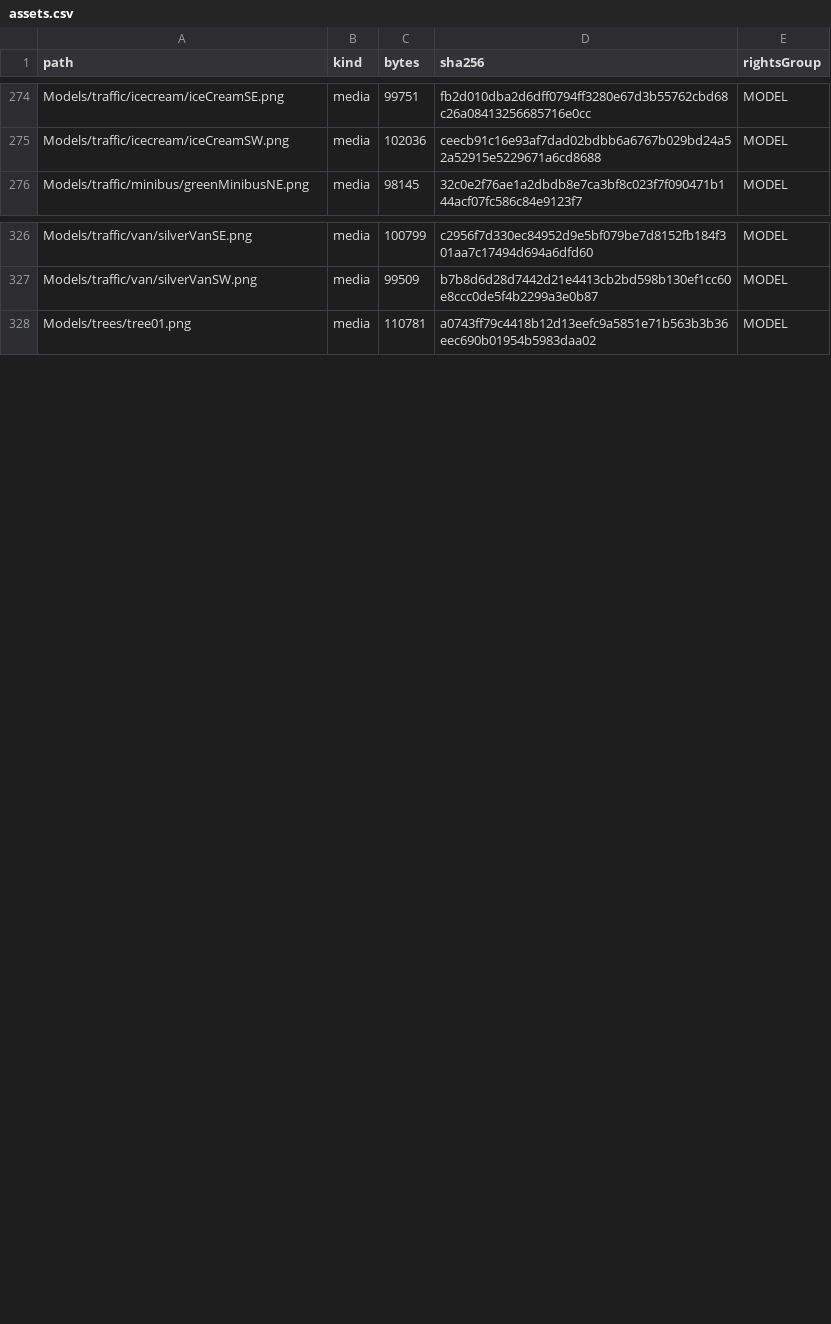
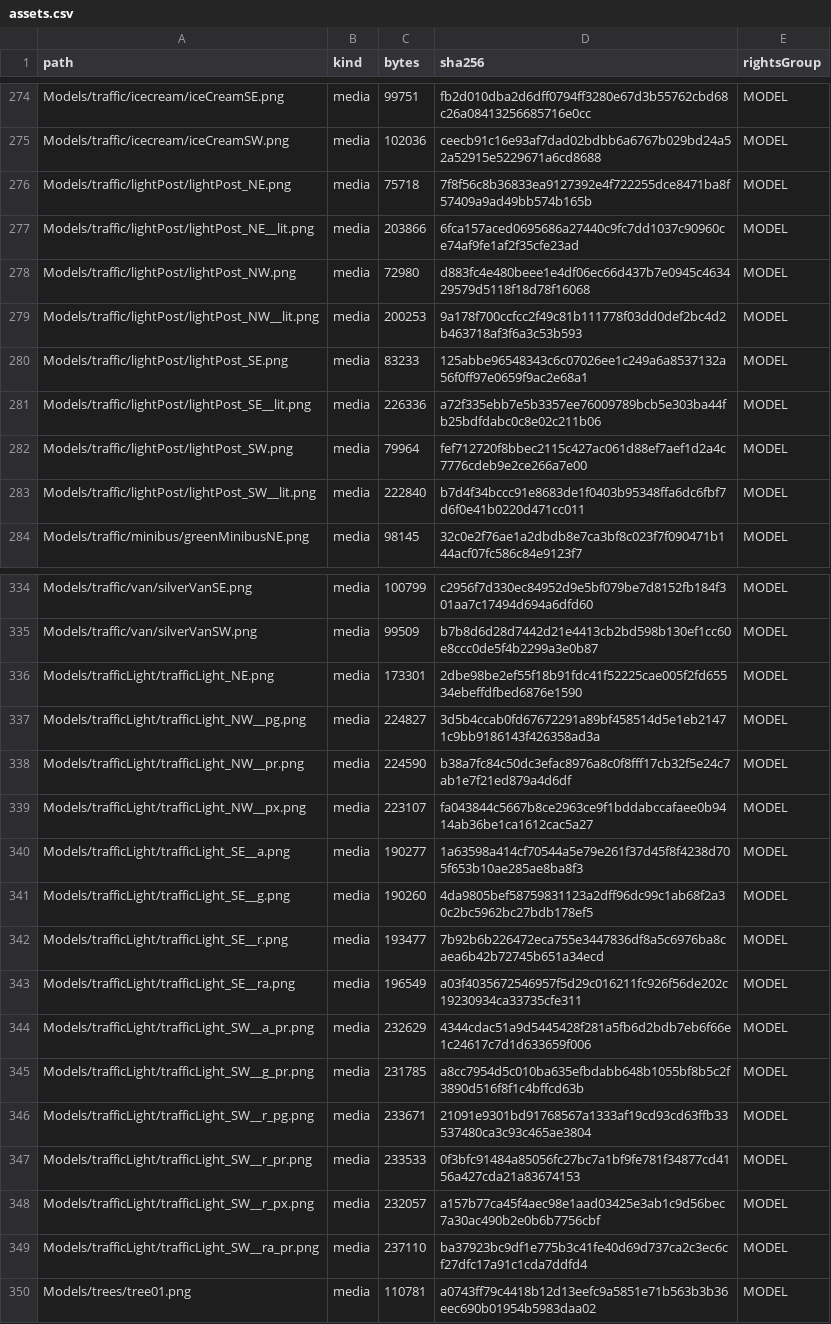
Before and after one commit to nortonyuen-oss/heung_shing_simulator, a CSV file: docs/licensing/assets.csv, drawn as a sheet; only a part is shown, gaps mark what is left out; the diff covers the shown part only.

```diff
--- a/docs/licensing/assets.csv
+++ b/docs/licensing/assets.csv
@@ -275,2 +275,10 @@
 "Models/traffic/icecream/iceCreamSW.png","media","102036","ceecb91c16e93af7dad02bdbb6a6767b029bd24a52a52915e5229671a6cd8688","MODEL"
+"Models/traffic/lightPost/lightPost_NE.png","media","75718","7f8f56c8b36833ea9127392e4f722255dce8471ba8f57409a9ad49bb574b165b","MODEL"
+"Models/traffic/lightPost/lightPost_NE__lit.png","media","203866","6fca157aced0695686a27440c9fc7dd1037c90960ce74af9fe1af2f35cfe23ad","MODEL"
+"Models/traffic/lightPost/lightPost_NW.png","media","72980","d883fc4e480beee1e4df06ec66d437b7e0945c463429579d5118f18d78f16068","MODEL"
+"Models/traffic/lightPost/lightPost_NW__lit.png","media","200253","9a178f700ccfcc2f49c81b111778f03dd0def2bc4d2b463718af3f6a3c53b593","MODEL"
+"Models/traffic/lightPost/lightPost_SE.png","media","83233","125abbe96548343c6c07026ee1c249a6a8537132a56f0ff97e0659f9ac2e68a1","MODEL"
+"Models/traffic/lightPost/lightPost_SE__lit.png","media","226336","a72f335ebb7e5b3357ee76009789bcb5e303ba44fb25bdfdabc0c8e02c211b06","MODEL"
+"Models/traffic/lightPost/lightPost_SW.png","media","79964","fef712720f8bbec2115c427ac061d88ef7aef1d2a4c7776cdeb9e2ce266a7e00","MODEL"
+"Models/traffic/lightPost/lightPost_SW__lit.png","media","222840","b7d4f34bccc91e8683de1f0403b95348ffa6dc6fbf7d6f0e41b0220d471cc011","MODEL"
 "Models/traffic/minibus/greenMinibusNE.png","media","98145","32c0e2f76ae1a2dbdb8e7ca3bf8c023f7f090471b144acf07fc586c84e9123f7","MODEL"
@@ -327,2 +335,16 @@
 "Models/traffic/van/silverVanSW.png","media","99509","b7b8d6d28d7442d21e4413cb2bd598b130ef1cc60e8ccc0de5f4b2299a3e0b87","MODEL"
+"Models/trafficLight/trafficLight_NE.png","media","173301","2dbe98be2ef55f18b91fdc41f52225cae005f2fd65534ebeffdfbed6876e1590","MODEL"
+"Models/trafficLight/trafficLight_NW__pg.png","media","224827","3d5b4ccab0fd67672291a89bf458514d5e1eb21471c9bb9186143f426358ad3a","MODEL"
+"Models/trafficLight/trafficLight_NW__pr.png","media","224590","b38a7fc84c50dc3efac8976a8c0f8fff17cb32f5e24c7ab1e7f21ed879a4d6df","MODEL"
+"Models/trafficLight/trafficLight_NW__px.png","media","223107","fa043844c5667b8ce2963ce9f1bddabccafaee0b9414ab36be1ca1612cac5a27","MODEL"
+"Models/trafficLight/trafficLight_SE__a.png","media","190277","1a63598a414cf70544a5e79e261f37d45f8f4238d705f653b10ae285ae8ba8f3","MODEL"
+"Models/trafficLight/trafficLight_SE__g.png","media","190260","4da9805bef58759831123a2dff96dc99c1ab68f2a30c2bc5962bc27bdb178ef5","MODEL"
+"Models/trafficLight/trafficLight_SE__r.png","media","193477","7b92b6b226472eca755e3447836df8a5c6976ba8caea6b42b72745b651a34ecd","MODEL"
+"Models/trafficLight/trafficLight_SE__ra.png","media","196549","a03f4035672546957f5d29c016211fc926f56de202c19230934ca33735cfe311","MODEL"
+"Models/trafficLight/trafficLight_SW__a_pr.png","media","232629","4344cdac51a9d5445428f281a5fb6d2bdb7eb6f66e1c24617c7d1d633659f006","MODEL"
+"Models/trafficLight/trafficLight_SW__g_pr.png","media","231785","a8cc7954d5c010ba635efbdabb648b1055bf8b5c2f3890d516f8f1c4bffcd63b","MODEL"
+"Models/trafficLight/trafficLight_SW__r_pg.png","media","233671","21091e9301bd91768567a1333af19cd93cd63ffb33537480ca3c93c465ae3804","MODEL"
+"Models/trafficLight/trafficLight_SW__r_pr.png","media","233533","0f3bfc91484a85056fc27bc7a1bf9fe781f34877cd4156a427cda21a83674153","MODEL"
+"Models/trafficLight/trafficLight_SW__r_px.png","media","232057","a157b77ca45f4aec98e1aad03425e3ab1c9d56bec7a30ac490b2e0b6b7756cbf","MODEL"
+"Models/trafficLight/trafficLight_SW__ra_pr.png","media","237110","ba37923bc9df1e775b3c41fe40d69d737ca2c3ec6cf27dfc17a91c1cda7ddfd4","MODEL"
 "Models/trees/tree01.png","media","110781","a0743ff79c4418b12d13eefc9a5851e71b563b3b36eec690b01954b5983daa02","MODEL"
```
Also changed, not shown: 6 added rows elsewhere in this file, 11 other files.
